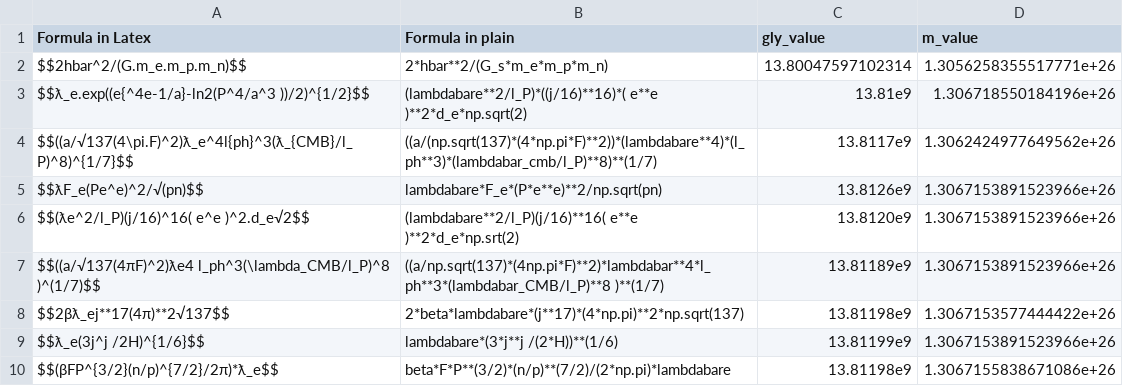
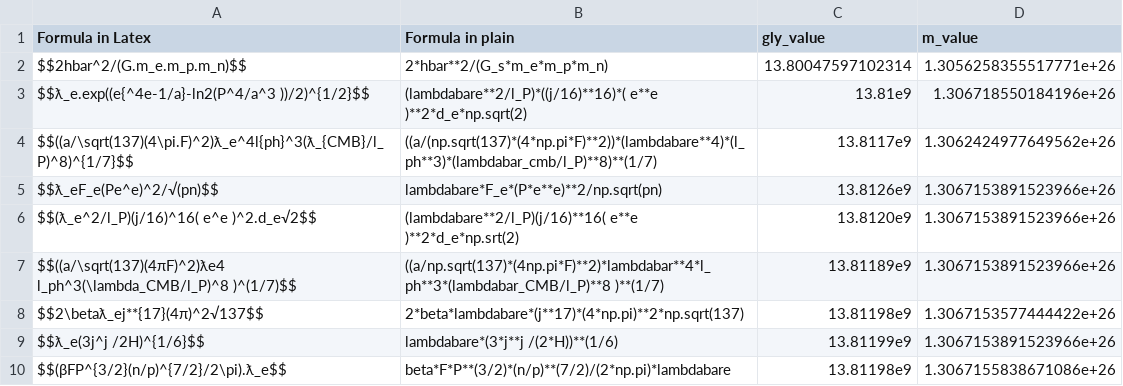
Before and after one commit to LaGuer/hubble-table, a CSV file: hubble-table.csv, drawn as a sheet.

Commit message:
Update hubble-table.csv

```diff
--- a/hubble-table.csv
+++ b/hubble-table.csv
@@ -3,8 +3,8 @@ $$2hbar^2/(G.m_e.m_p.m_n)$$, 2*hbar**2/(G_s*m_e*m_p*m_n), 13.80047597102314, 1.3
 $$ƛ_e.exp((e{^4e-1/a}-ln2(P^4/a^3 ))/2)^{1/2}$$, 	(lambdabare**2/l_P)*((j/16)**16)*( e**e )**2*d_e*np.sqrt(2), 13.81e9,  	1.306718550184196e+26 	
-$$((a/√137(4\pi.F)^2)ƛ_e^4l{ph}^3(ƛ_{CMB}/l_P)^8)^{1/7}$$, ((a/(np.sqrt(137)*(4*np.pi*F)**2))*(lambdabare**4)*(l_ph**3)*(lambdabar_cmb/l_P)**8)**(1/7), 13.8117e9, 1.3062424977649562e+26
-$$ƛF_e(Pe^e)^2/√(pn)$$, lambdabare*F_e*(P*e**e)**2/np.sqrt(pn), 13.8126e9, 1.3067153891523966e+26
-$$(ƛe^2/l_P)(j/16)^16( e^e )^2.d_e√2$$, (lambdabare**2/l_P)(j/16)**16( e**e )**2*d_e*np.srt(2), 13.8120e9, 1.3067153891523966e+26
-$$((a/√137(4πF)^2)ƛe4 l_ph^3(\lambda_CMB/l_P)^8 )^(1/7)$$, ((a/np.sqrt(137)*(4np.pi*F)**2)*lambdabar**4*l_ph**3*(lambdabar_CMB/l_P)**8 )**(1/7), 13.81189e9, 1.3067153891523966e+26
-$$2βƛ_ej**17(4π)**2√137$$, 2*beta*lambdabare*(j**17)*(4*np.pi)**2*np.sqrt(137),  13.81198e9, 1.3067153577444422e+26
+$$((a/\sqrt(137)(4\pi.F)^2)ƛ_e^4l{ph}^3(ƛ_{CMB}/l_P)^8)^{1/7}$$, ((a/(np.sqrt(137)*(4*np.pi*F)**2))*(lambdabare**4)*(l_ph**3)*(lambdabar_cmb/l_P)**8)**(1/7), 13.8117e9, 1.3062424977649562e+26
+$$ƛ_eF_e(Pe^e)^2/√(pn)$$, lambdabare*F_e*(P*e**e)**2/np.sqrt(pn), 13.8126e9, 1.3067153891523966e+26
+$$(ƛ_e^2/l_P)(j/16)^16( e^e )^2.d_e√2$$, (lambdabare**2/l_P)(j/16)**16( e**e )**2*d_e*np.srt(2), 13.8120e9, 1.3067153891523966e+26
+$$((a/\sqrt(137)(4πF)^2)ƛe4 l_ph^3(\lambda_CMB/l_P)^8 )^(1/7)$$, ((a/np.sqrt(137)*(4np.pi*F)**2)*lambdabar**4*l_ph**3*(lambdabar_CMB/l_P)**8 )**(1/7), 13.81189e9, 1.3067153891523966e+26
+$$2\betaƛ_ej**{17}(4π)^2√137$$, 2*beta*lambdabare*(j**17)*(4*np.pi)**2*np.sqrt(137),  13.81198e9, 1.3067153577444422e+26
 $$ƛ_e(3j^j /2H)^{1/6}$$, lambdabare*(3*j**j /(2*H))**(1/6), 13.81199e9, 1.3067153891523966e+26
-$$(βFP^{3/2}(n/p)^{7/2}/2π)*ƛ_e$$, beta*F*P**(3/2)*(n/p)**(7/2)/(2*np.pi)*lambdabare, 13.81198e9, 1.3067155838671086e+26
+$$(βFP^{3/2}(n/p)^{7/2}/2\pi).ƛ_e$$, beta*F*P**(3/2)*(n/p)**(7/2)/(2*np.pi)*lambdabare, 13.81198e9, 1.3067155838671086e+26
```
